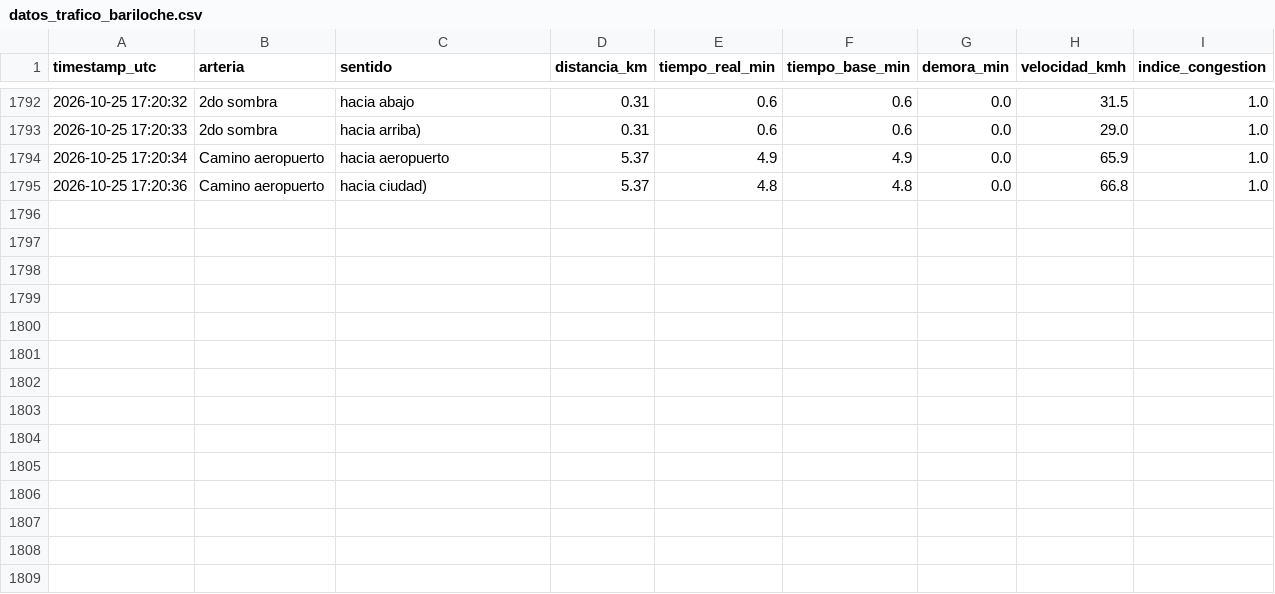
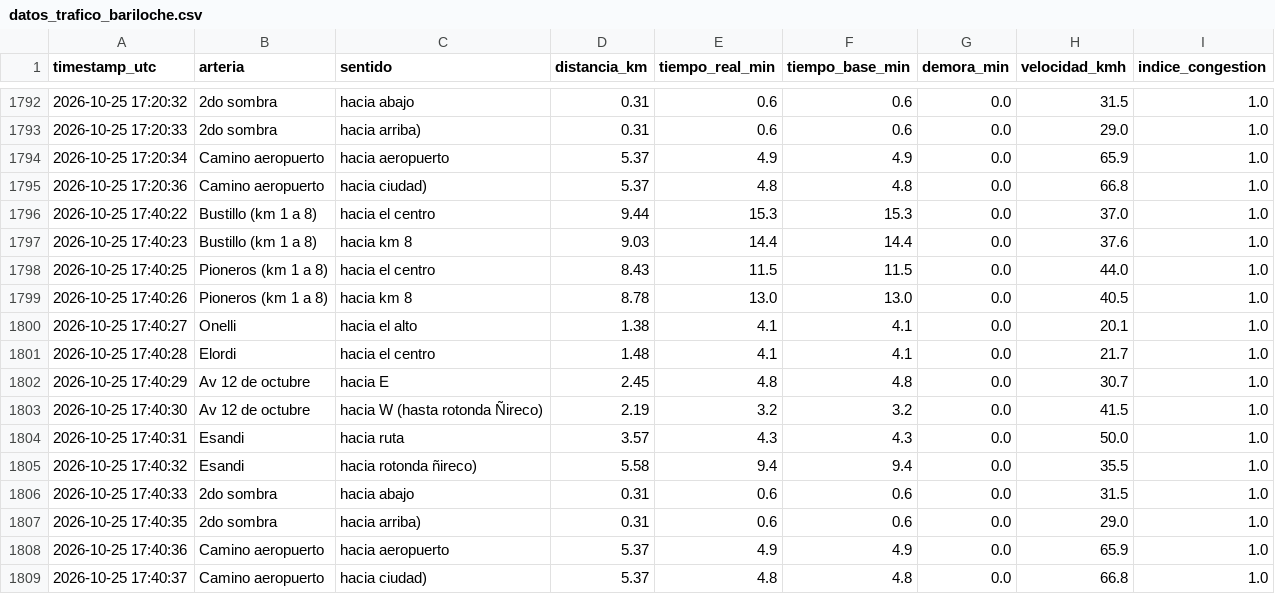
Before and after one commit to Fer-zim/Fer-zim, a CSV file: DS-projects/recolector_trafico/datos_trafico_bariloche.csv, drawn as a sheet; only a part is shown, gaps mark what is left out.

```diff
--- a/DS-projects/recolector_trafico/datos_trafico_bariloche.csv
+++ b/DS-projects/recolector_trafico/datos_trafico_bariloche.csv
@@ -1795 +1795,15 @@ timestamp_utc,arteria,sentido,distancia_km,tiempo_real_min,tiempo_base_min,demor
 2026-10-25 17:20:36,Camino aeropuerto,hacia ciudad),5.37,4.8,4.8,0.0,66.8,1.0
+2026-10-25 17:40:22,Bustillo (km 1 a 8),hacia el centro,9.44,15.3,15.3,0.0,37.0,1.0
+2026-10-25 17:40:23,Bustillo (km 1 a 8),hacia km 8,9.03,14.4,14.4,0.0,37.6,1.0
+2026-10-25 17:40:25,Pioneros (km 1 a 8),hacia el centro,8.43,11.5,11.5,0.0,44.0,1.0
+2026-10-25 17:40:26,Pioneros (km 1 a 8),hacia km 8,8.78,13.0,13.0,0.0,40.5,1.0
+2026-10-25 17:40:27,Onelli,hacia el alto,1.38,4.1,4.1,0.0,20.1,1.0
+2026-10-25 17:40:28,Elordi,hacia el centro,1.48,4.1,4.1,0.0,21.7,1.0
+2026-10-25 17:40:29,Av 12 de octubre,hacia E,2.45,4.8,4.8,0.0,30.7,1.0
+2026-10-25 17:40:30,Av 12 de octubre,hacia W (hasta rotonda Ñireco),2.19,3.2,3.2,0.0,41.5,1.0
+2026-10-25 17:40:31,Esandi,hacia ruta,3.57,4.3,4.3,0.0,50.0,1.0
+2026-10-25 17:40:32,Esandi,hacia rotonda ñireco),5.58,9.4,9.4,0.0,35.5,1.0
+2026-10-25 17:40:33,2do sombra,hacia abajo,0.31,0.6,0.6,0.0,31.5,1.0
+2026-10-25 17:40:35,2do sombra,hacia arriba),0.31,0.6,0.6,0.0,29.0,1.0
+2026-10-25 17:40:36,Camino aeropuerto,hacia aeropuerto,5.37,4.9,4.9,0.0,65.9,1.0
+2026-10-25 17:40:37,Camino aeropuerto,hacia ciudad),5.37,4.8,4.8,0.0,66.8,1.0
```
